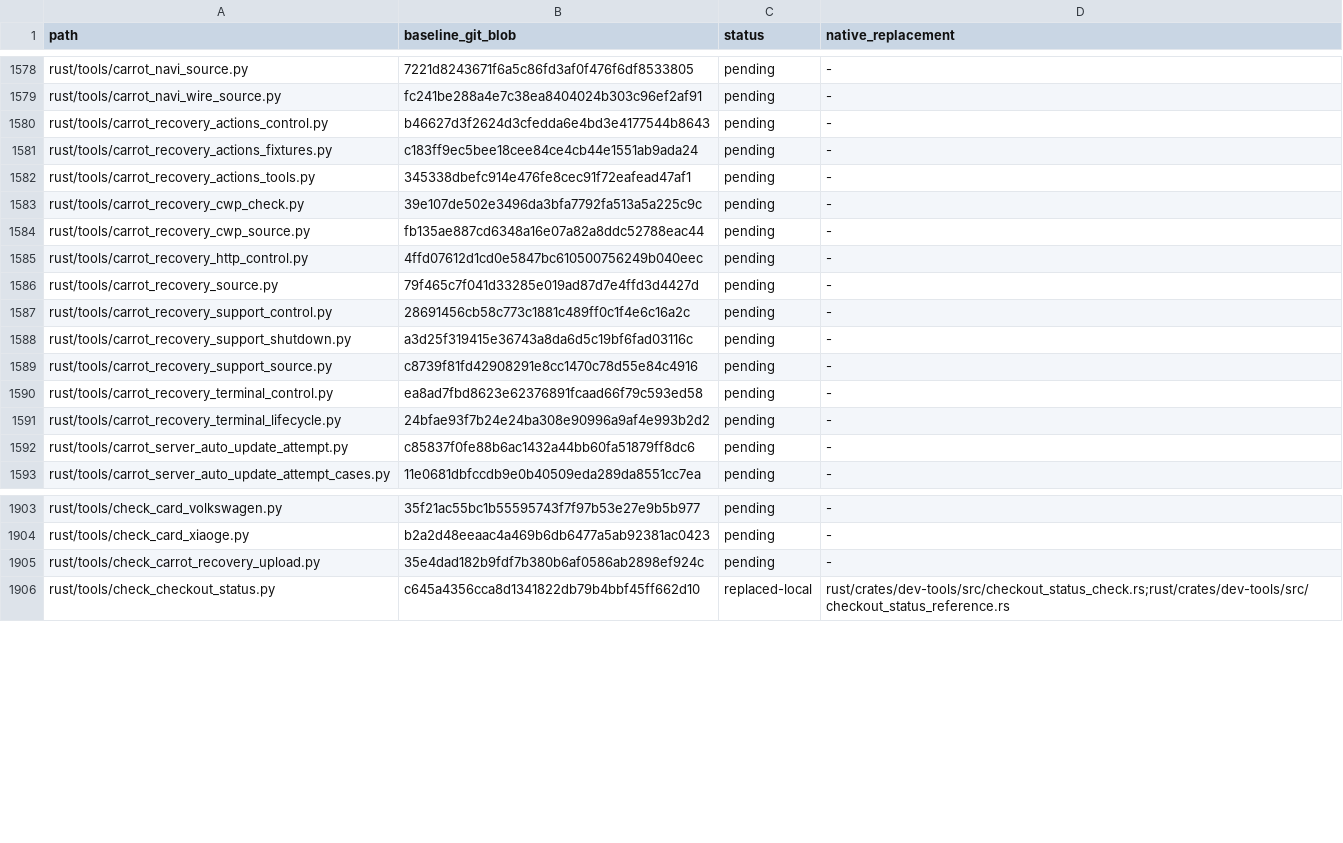
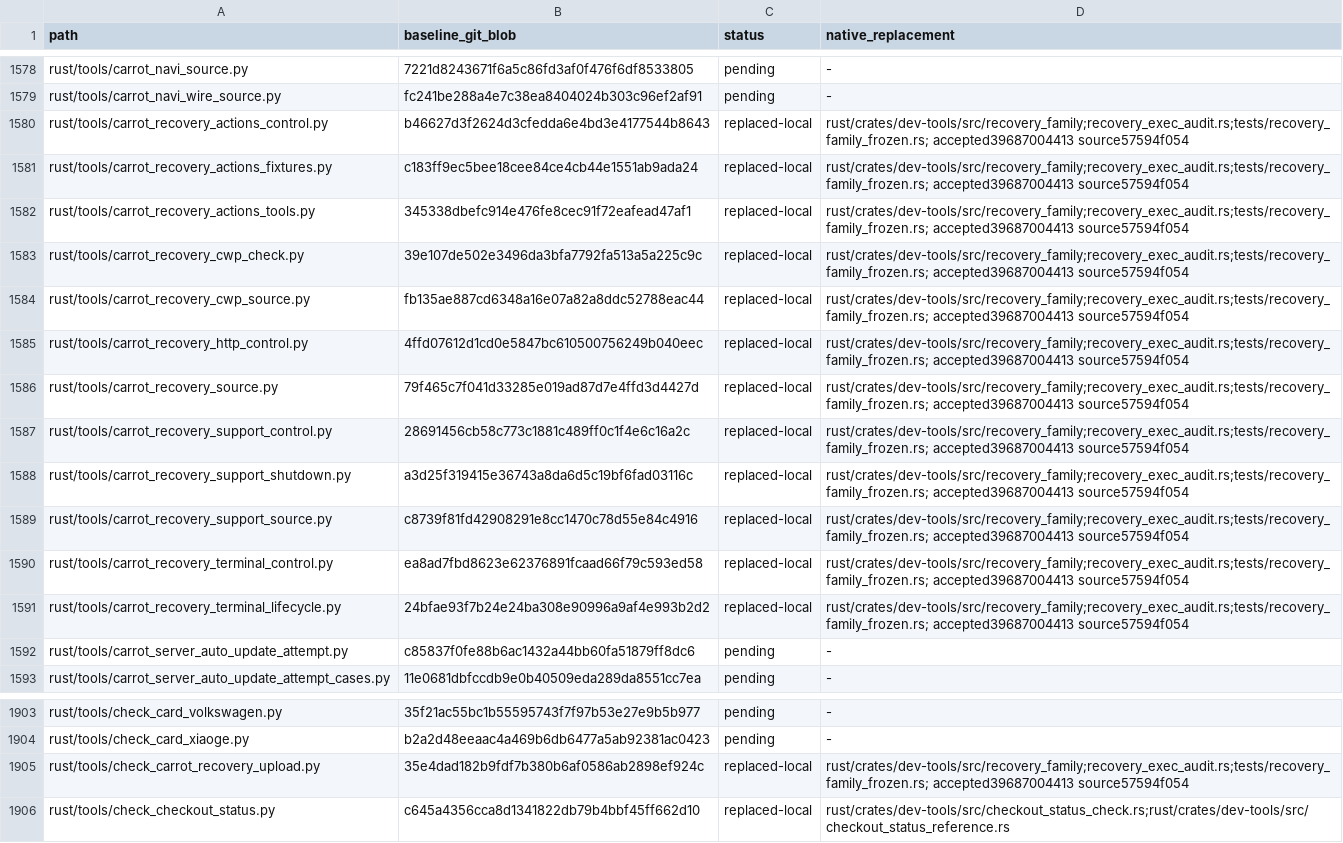
Before and after one commit to bin9208/openpilot-rust, a TSV file: docs/naver/rust-repository-python-retirement-296-inventory.tsv, drawn as a sheet; only a part is shown, gaps mark what is left out.

Commit message:
docs: accept audited recovery retirement and retain model staging failure evidence

```diff
--- a/docs/naver/rust-repository-python-retirement-296-inventory.tsv
+++ b/docs/naver/rust-repository-python-retirement-296-inventory.tsv
@@ -1579,14 +1579,14 @@ rust/tools/carrot_navi_source.py	7221d8243671f6a5c86fd3af0f476f6df8533805	pendin
 rust/tools/carrot_navi_wire_source.py	fc241be288a4e7c38ea8404024b303c96ef2af91	pending	-
-rust/tools/carrot_recovery_actions_control.py	b46627d3f2624d3cfedda6e4bd3e4177544b8643	pending	-
-rust/tools/carrot_recovery_actions_fixtures.py	c183ff9ec5bee18cee84ce4cb44e1551ab9ada24	pending	-
-rust/tools/carrot_recovery_actions_tools.py	345338dbefc914e476fe8cec91f72eafead47af1	pending	-
-rust/tools/carrot_recovery_cwp_check.py	39e107de502e3496da3bfa7792fa513a5a225c9c	pending	-
-rust/tools/carrot_recovery_cwp_source.py	fb135ae887cd6348a16e07a82a8ddc52788eac44	pending	-
-rust/tools/carrot_recovery_http_control.py	4ffd07612d1cd0e5847bc610500756249b040eec	pending	-
-rust/tools/carrot_recovery_source.py	79f465c7f041d33285e019ad87d7e4ffd3d4427d	pending	-
-rust/tools/carrot_recovery_support_control.py	28691456cb58c773c1881c489ff0c1f4e6c16a2c	pending	-
-rust/tools/carrot_recovery_support_shutdown.py	a3d25f319415e36743a8da6d5c19bf6fad03116c	pending	-
-rust/tools/carrot_recovery_support_source.py	c8739f81fd42908291e8cc1470c78d55e84c4916	pending	-
-rust/tools/carrot_recovery_terminal_control.py	ea8ad7fbd8623e62376891fcaad66f79c593ed58	pending	-
-rust/tools/carrot_recovery_terminal_lifecycle.py	24bfae93f7b24e24ba308e90996a9af4e993b2d2	pending	-
+rust/tools/carrot_recovery_actions_control.py	b46627d3f2624d3cfedda6e4bd3e4177544b8643	replaced-local	rust/crates/dev-tools/src/recovery_family;recovery_exec_audit.rs;tests/recovery_family_frozen.rs; accepted39687004413 source57594f054
+rust/tools/carrot_recovery_actions_fixtures.py	c183ff9ec5bee18cee84ce4cb44e1551ab9ada24	replaced-local	rust/crates/dev-tools/src/recovery_family;recovery_exec_audit.rs;tests/recovery_family_frozen.rs; accepted39687004413 source57594f054
+rust/tools/carrot_recovery_actions_tools.py	345338dbefc914e476fe8cec91f72eafead47af1	replaced-local	rust/crates/dev-tools/src/recovery_family;recovery_exec_audit.rs;tests/recovery_family_frozen.rs; accepted39687004413 source57594f054
+rust/tools/carrot_recovery_cwp_check.py	39e107de502e3496da3bfa7792fa513a5a225c9c	replaced-local	rust/crates/dev-tools/src/recovery_family;recovery_exec_audit.rs;tests/recovery_family_frozen.rs; accepted39687004413 source57594f054
+rust/tools/carrot_recovery_cwp_source.py	fb135ae887cd6348a16e07a82a8ddc52788eac44	replaced-local	rust/crates/dev-tools/src/recovery_family;recovery_exec_audit.rs;tests/recovery_family_frozen.rs; accepted39687004413 source57594f054
+rust/tools/carrot_recovery_http_control.py	4ffd07612d1cd0e5847bc610500756249b040eec	replaced-local	rust/crates/dev-tools/src/recovery_family;recovery_exec_audit.rs;tests/recovery_family_frozen.rs; accepted39687004413 source57594f054
+rust/tools/carrot_recovery_source.py	79f465c7f041d33285e019ad87d7e4ffd3d4427d	replaced-local	rust/crates/dev-tools/src/recovery_family;recovery_exec_audit.rs;tests/recovery_family_frozen.rs; accepted39687004413 source57594f054
+rust/tools/carrot_recovery_support_control.py	28691456cb58c773c1881c489ff0c1f4e6c16a2c	replaced-local	rust/crates/dev-tools/src/recovery_family;recovery_exec_audit.rs;tests/recovery_family_frozen.rs; accepted39687004413 source57594f054
+rust/tools/carrot_recovery_support_shutdown.py	a3d25f319415e36743a8da6d5c19bf6fad03116c	replaced-local	rust/crates/dev-tools/src/recovery_family;recovery_exec_audit.rs;tests/recovery_family_frozen.rs; accepted39687004413 source57594f054
+rust/tools/carrot_recovery_support_source.py	c8739f81fd42908291e8cc1470c78d55e84c4916	replaced-local	rust/crates/dev-tools/src/recovery_family;recovery_exec_audit.rs;tests/recovery_family_frozen.rs; accepted39687004413 source57594f054
+rust/tools/carrot_recovery_terminal_control.py	ea8ad7fbd8623e62376891fcaad66f79c593ed58	replaced-local	rust/crates/dev-tools/src/recovery_family;recovery_exec_audit.rs;tests/recovery_family_frozen.rs; accepted39687004413 source57594f054
+rust/tools/carrot_recovery_terminal_lifecycle.py	24bfae93f7b24e24ba308e90996a9af4e993b2d2	replaced-local	rust/crates/dev-tools/src/recovery_family;recovery_exec_audit.rs;tests/recovery_family_frozen.rs; accepted39687004413 source57594f054
 rust/tools/carrot_server_auto_update_attempt.py	c85837f0fe88b6ac1432a44bb60fa51879ff8dc6	pending	-
@@ -1904,3 +1904,3 @@ rust/tools/check_card_volkswagen.py	35f21ac55bc1b55595743f7f97b53e27e9b5b977	pen
 rust/tools/check_card_xiaoge.py	b2a2d48eeaac4a469b6db6477a5ab92381ac0423	pending	-
-rust/tools/check_carrot_recovery_upload.py	35e4dad182b9fdf7b380b6af0586ab2898ef924c	pending	-
+rust/tools/check_carrot_recovery_upload.py	35e4dad182b9fdf7b380b6af0586ab2898ef924c	replaced-local	rust/crates/dev-tools/src/recovery_family;recovery_exec_audit.rs;tests/recovery_family_frozen.rs; accepted39687004413 source57594f054
 rust/tools/check_checkout_status.py	c645a4356cca8d1341822db79b4bbf45ff662d10	replaced-local	rust/crates/dev-tools/src/checkout_status_check.rs;rust/crates/dev-tools/src/checkout_status_reference.rs
```
Also changed, not shown: docs/naver/rust-repository-python-retirement-296-execution-edges.tsv, docs/naver/rust-repository-python-retirement-296-families.tsv, 3 other files.
